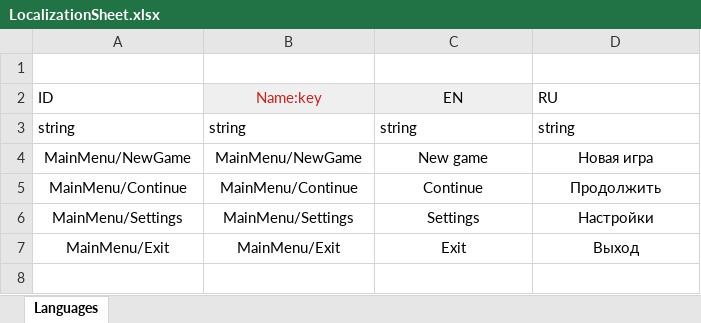
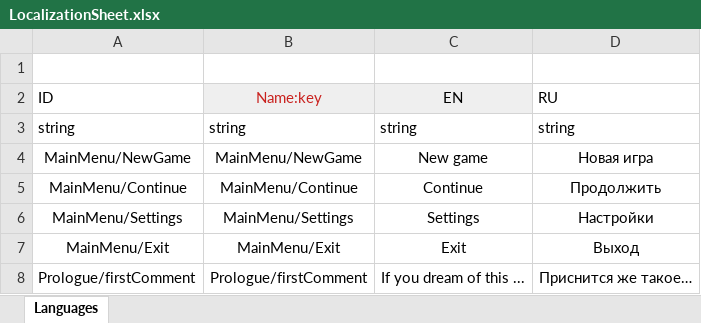
Before and after one commit to Egor-Ignakhin/Society, an Excel workbook: Sheets/LocalizationSheet.xlsx, sheet Languages, drawn as a sheet; values as stored, in another font and other column widths than the file's, no borders; the diff names each change by its address in the sheet, - before the commit and + after, or states it on an @@ line.

Commit message:
feat: make first comment..

```diff
--- a/Sheets/LocalizationSheet.xlsx (sheet Languages)
+++ b/Sheets/LocalizationSheet.xlsx (sheet Languages)
+row 8: Prologue/firstComment | Prologue/firstComment | If you dream of this ... | Приснится же такое…
```
Also changed, not shown: 18 other files.
